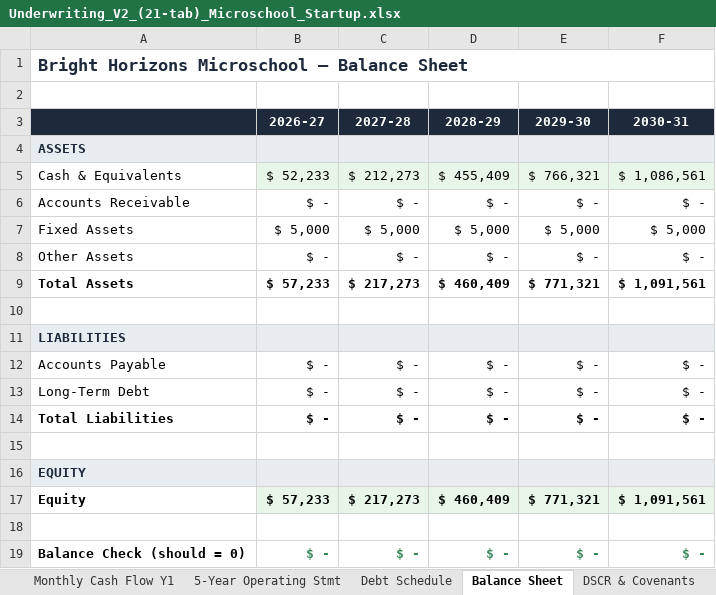
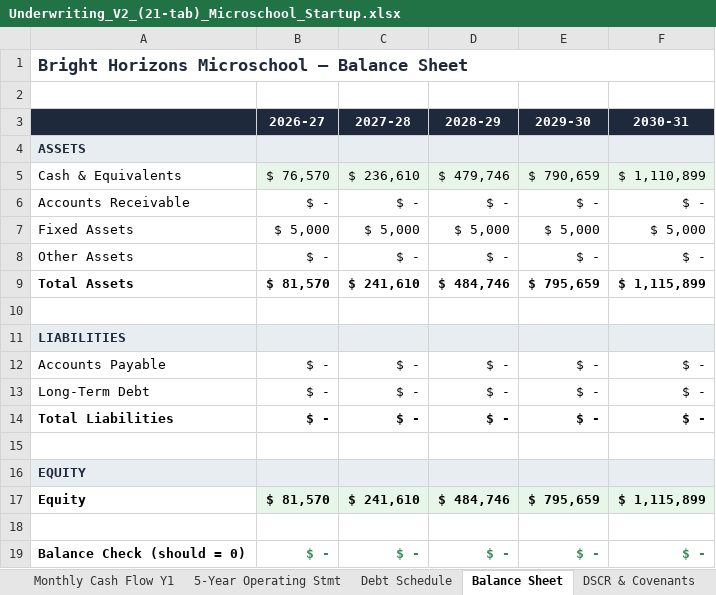
Before and after one commit to oronico/Schoolstack_Budget, an Excel workbook: artifacts/api-server/qa-output/Underwriting_V2_(21-tab)_Microschool_Startup.xlsx, sheet Balance Sheet, drawn as a sheet; values as stored, in another font and other column widths than the file's, no borders; the diff names each change by its address in the sheet, - before the commit and + after, or states it on an @@ line.

```diff
--- a/artifacts/api-server/qa-output/Underwriting_V2_(21-tab)_Microschool_Startup.xlsx (sheet Balance Sheet)
+++ b/artifacts/api-server/qa-output/Underwriting_V2_(21-tab)_Microschool_Startup.xlsx (sheet Balance Sheet)
-B5 (2026-27): $ 52,233
+B5 (2026-27): $ 76,570
-C5 (2027-28): $ 212,273
+C5 (2027-28): $ 236,610
-D5 (2028-29): $ 455,409
+D5 (2028-29): $ 479,746
-E5 (2029-30): $ 766,321
+E5 (2029-30): $ 790,659
-F5 (2030-31): $ 1,086,561
+F5 (2030-31): $ 1,110,899
-B9 (2026-27): $ 57,233
+B9 (2026-27): $ 81,570
-C9 (2027-28): $ 217,273
+C9 (2027-28): $ 241,610
-D9 (2028-29): $ 460,409
+D9 (2028-29): $ 484,746
-E9 (2029-30): $ 771,321
+E9 (2029-30): $ 795,659
-F9 (2030-31): $ 1,091,561
+F9 (2030-31): $ 1,115,899
-B17 (2026-27): $ 57,233
+B17 (2026-27): $ 81,570
-C17 (2027-28): $ 217,273
+C17 (2027-28): $ 241,610
-D17 (2028-29): $ 460,409
+D17 (2028-29): $ 484,746
-E17 (2029-30): $ 771,321
+E17 (2029-30): $ 795,659
-F17 (2030-31): $ 1,091,561
+F17 (2030-31): $ 1,115,899
```
Also changed, not shown: sheet DSCR & Covenants, sheet Underwriting Snapshot, artifacts/api-server/qa-output/Formula_Export_Microschool_Startup.xlsx, artifacts/api-server/qa-output/Underwriting_V1_(14-tab)_Charter_Public_Funding.xlsx, 14 other files.
